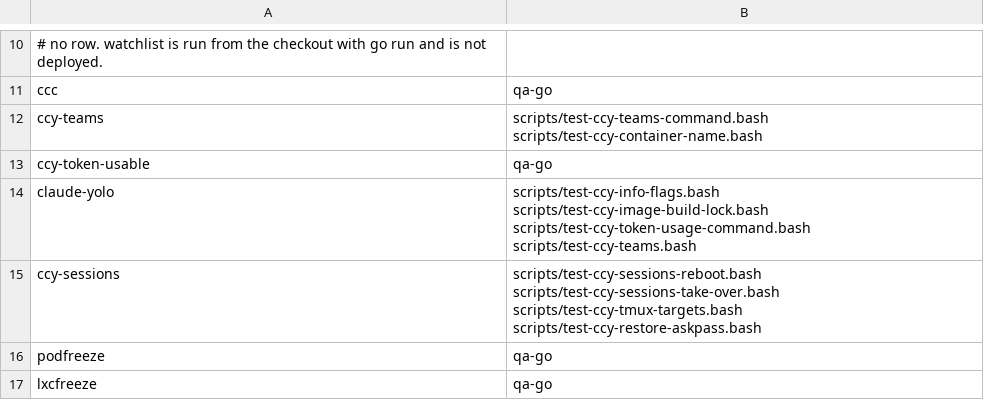
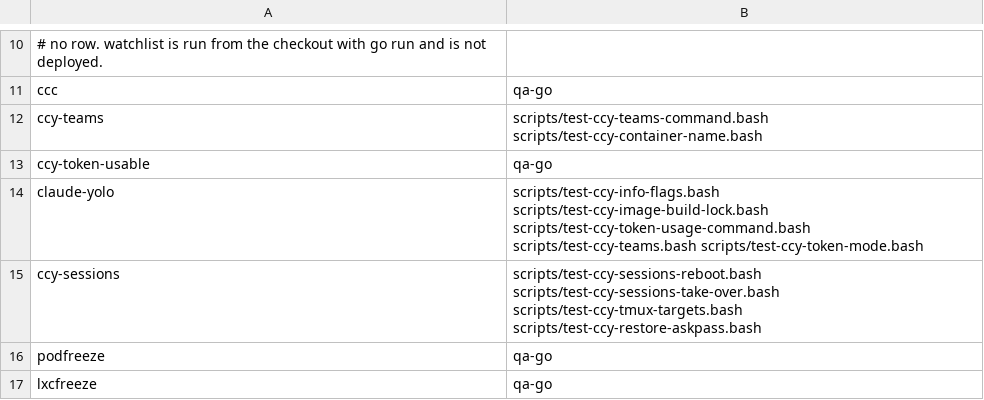
Before and after one commit to LongTermSupport/fedora-desktop, a TSV file: scripts/go-binary-suites.tsv, drawn as a sheet; only a part is shown, gaps mark what is left out.

```diff
--- a/scripts/go-binary-suites.tsv
+++ b/scripts/go-binary-suites.tsv
@@ -13,3 +13,3 @@ ccy-teams	scripts/test-ccy-teams-command.bash scripts/test-ccy-container-name.ba
 ccy-token-usable	qa-go
-claude-yolo	scripts/test-ccy-info-flags.bash scripts/test-ccy-image-build-lock.bash scripts/test-ccy-token-usage-command.bash scripts/test-ccy-teams.bash
+claude-yolo	scripts/test-ccy-info-flags.bash scripts/test-ccy-image-build-lock.bash scripts/test-ccy-token-usage-command.bash scripts/test-ccy-teams.bash scripts/test-ccy-token-mode.bash
 ccy-sessions	scripts/test-ccy-sessions-reboot.bash scripts/test-ccy-sessions-take-over.bash scripts/test-ccy-tmux-targets.bash scripts/test-ccy-restore-askpass.bash
```
Also changed, not shown: 48 other files.
